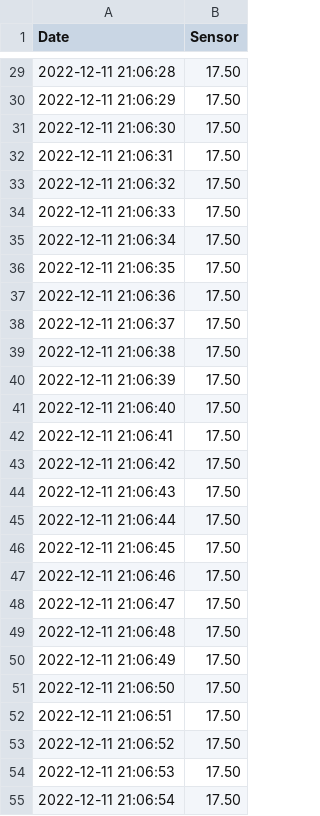
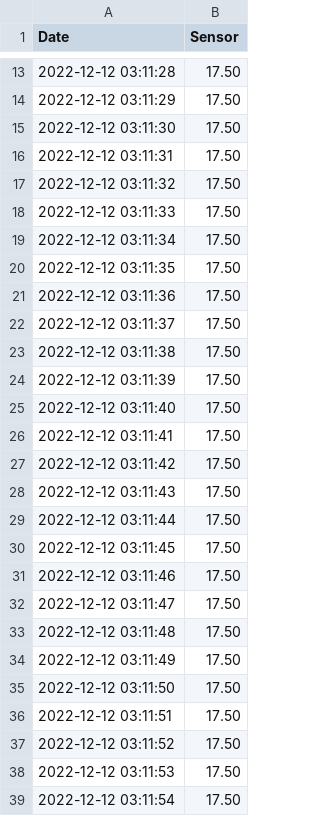
Before and after one commit to nakyeonko3/flask-mqtt-dashboard-capstone, a CSV file: sensor.csv, drawn as a sheet; only a part is shown, gaps mark what is left out; the diff covers the shown part only.

```diff
--- a/sensor.csv
+++ b/sensor.csv
@@ -29,27 +13,27 @@ Date,Sensor
-2022-12-11 21:06:28,17.50
-2022-12-11 21:06:29,17.50
-2022-12-11 21:06:30,17.50
-2022-12-11 21:06:31,17.50
-2022-12-11 21:06:32,17.50
-2022-12-11 21:06:33,17.50
-2022-12-11 21:06:34,17.50
-2022-12-11 21:06:35,17.50
-2022-12-11 21:06:36,17.50
-2022-12-11 21:06:37,17.50
-2022-12-11 21:06:38,17.50
-2022-12-11 21:06:39,17.50
-2022-12-11 21:06:40,17.50
-2022-12-11 21:06:41,17.50
-2022-12-11 21:06:42,17.50
-2022-12-11 21:06:43,17.50
-2022-12-11 21:06:44,17.50
-2022-12-11 21:06:45,17.50
-2022-12-11 21:06:46,17.50
-2022-12-11 21:06:47,17.50
-2022-12-11 21:06:48,17.50
-2022-12-11 21:06:49,17.50
-2022-12-11 21:06:50,17.50
-2022-12-11 21:06:51,17.50
-2022-12-11 21:06:52,17.50
-2022-12-11 21:06:53,17.50
-2022-12-11 21:06:54,17.50
+2022-12-12 03:11:28,17.50
+2022-12-12 03:11:29,17.50
+2022-12-12 03:11:30,17.50
+2022-12-12 03:11:31,17.50
+2022-12-12 03:11:32,17.50
+2022-12-12 03:11:33,17.50
+2022-12-12 03:11:34,17.50
+2022-12-12 03:11:35,17.50
+2022-12-12 03:11:36,17.50
+2022-12-12 03:11:37,17.50
+2022-12-12 03:11:38,17.50
+2022-12-12 03:11:39,17.50
+2022-12-12 03:11:40,17.50
+2022-12-12 03:11:41,17.50
+2022-12-12 03:11:42,17.50
+2022-12-12 03:11:43,17.50
+2022-12-12 03:11:44,17.50
+2022-12-12 03:11:45,17.50
+2022-12-12 03:11:46,17.50
+2022-12-12 03:11:47,17.50
+2022-12-12 03:11:48,17.50
+2022-12-12 03:11:49,17.50
+2022-12-12 03:11:50,17.50
+2022-12-12 03:11:51,17.50
+2022-12-12 03:11:52,17.50
+2022-12-12 03:11:53,17.50
+2022-12-12 03:11:54,17.50
```
Also changed, not shown: 4 added rows, 16 removed rows and 38 edited cells elsewhere in this file, temper_sensor.csv, 3 other files.
